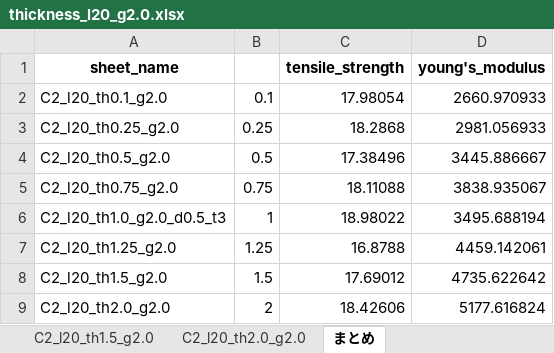
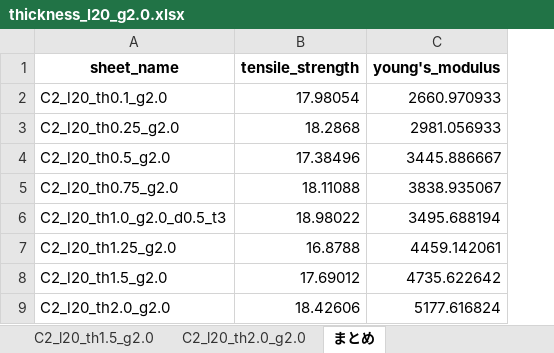
Before and after one commit to jay0423/ansys-management, an Excel workbook: CFRP2本_lap=20/thickness_l20_g2.0.xlsx, sheet まとめ, drawn as a sheet; values as stored, in another font and other column widths than the file's, no borders; charts and pictures not drawn; the diff names each change by its address in the sheet, - before the commit and + after, or states it on an @@ line.

```diff
--- a/CFRP2本_lap=20/thickness_l20_g2.0.xlsx (sheet まとめ)
+++ b/CFRP2本_lap=20/thickness_l20_g2.0.xlsx (sheet まとめ)
-column B, rows 2-9: 0.1 | 0.25 | 0.5 | 0.75 | 1 | 1.25 | 1.5 | 2
```
Also changed, not shown: charts or pictures, CFRP2本_lap=30/thickness_l30_g2.0.xlsx, path.xlsx, 12 other files.
